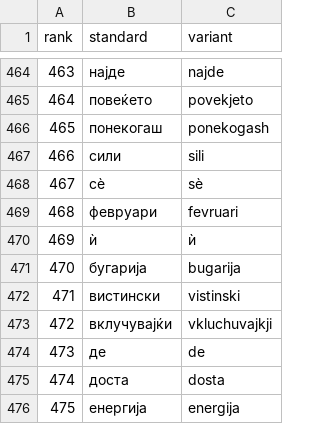
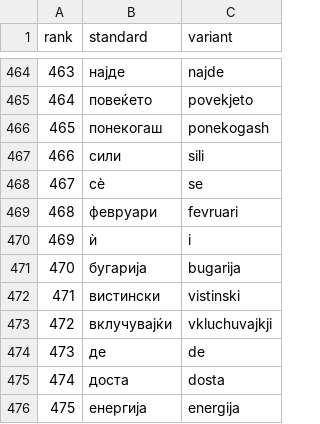
Before and after one commit to malteos/cld2, a TSV file: languages/mkd_Cyrl/variants/romanized_en/vocabulary.tsv, drawn as a sheet; only a part is shown, gaps mark what is left out.

```diff
--- a/languages/mkd_Cyrl/variants/romanized_en/vocabulary.tsv
+++ b/languages/mkd_Cyrl/variants/romanized_en/vocabulary.tsv
@@ -467,5 +467,5 @@ rank	standard	variant
 466	сили	sili
-467	сѐ	sѐ
+467	сѐ	se
 468	февруари	fevruari
-469	ѝ	ѝ
+469	ѝ	i
 470	бугарија	bugarija
```
Also changed, not shown: languages/bul_Cyrl/variants/romanized_en/vocabulary.tsv, 7 other files.
